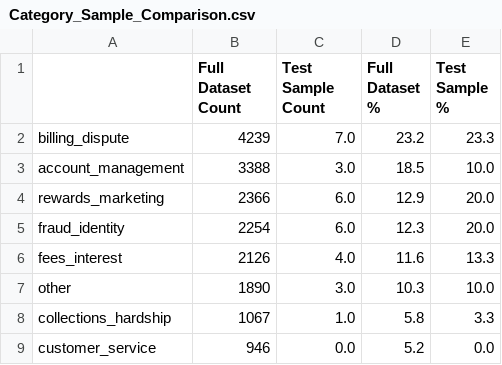
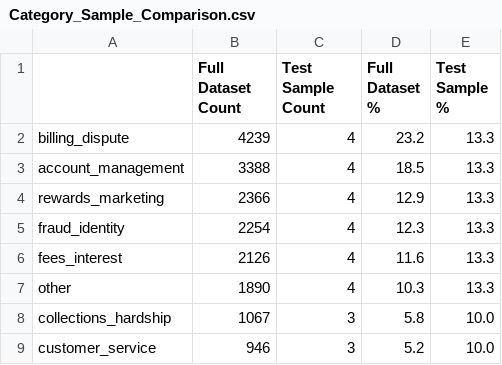
Before and after one commit to Alettah541/CFPB-FINAL-PROJECT, a CSV file: outputs/Category_Sample_Comparison.csv, drawn as a sheet.

```diff
--- a/outputs/Category_Sample_Comparison.csv
+++ b/outputs/Category_Sample_Comparison.csv
@@ -1,9 +1,9 @@
 ,Full Dataset Count,Test Sample Count,Full Dataset %,Test Sample %
-billing_dispute,4239,7.0,23.2,23.3
-account_management,3388,3.0,18.5,10.0
-rewards_marketing,2366,6.0,12.9,20.0
-fraud_identity,2254,6.0,12.3,20.0
-fees_interest,2126,4.0,11.6,13.3
-other,1890,3.0,10.3,10.0
-collections_hardship,1067,1.0,5.8,3.3
-customer_service,946,0.0,5.2,0.0
+billing_dispute,4239,4,23.2,13.3
+account_management,3388,4,18.5,13.3
+rewards_marketing,2366,4,12.9,13.3
+fraud_identity,2254,4,12.3,13.3
+fees_interest,2126,4,11.6,13.3
+other,1890,4,10.3,13.3
+collections_hardship,1067,3,5.8,10.0
+customer_service,946,3,5.2,10.0
```
Also changed, not shown: outputs/Prompt_C_Classification_Errors.csv, 4 other files.
